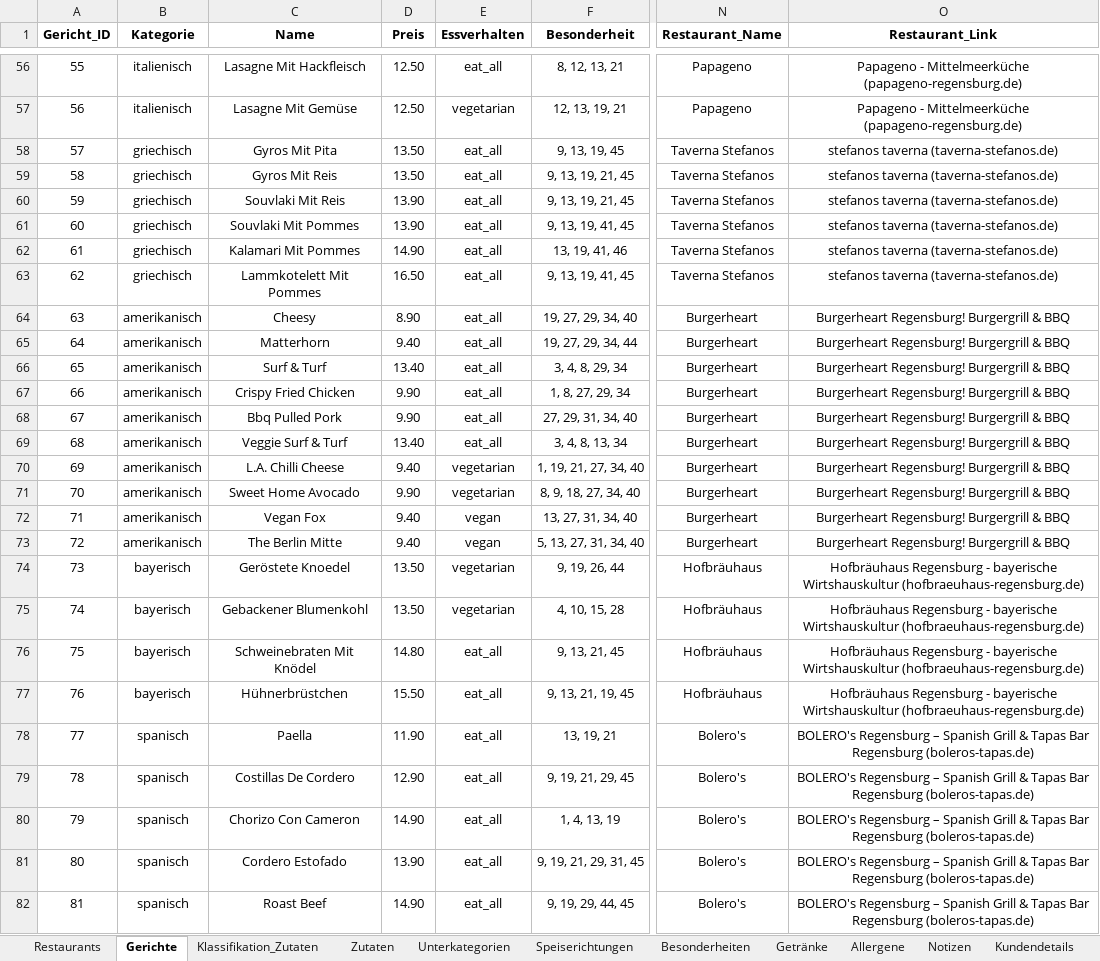
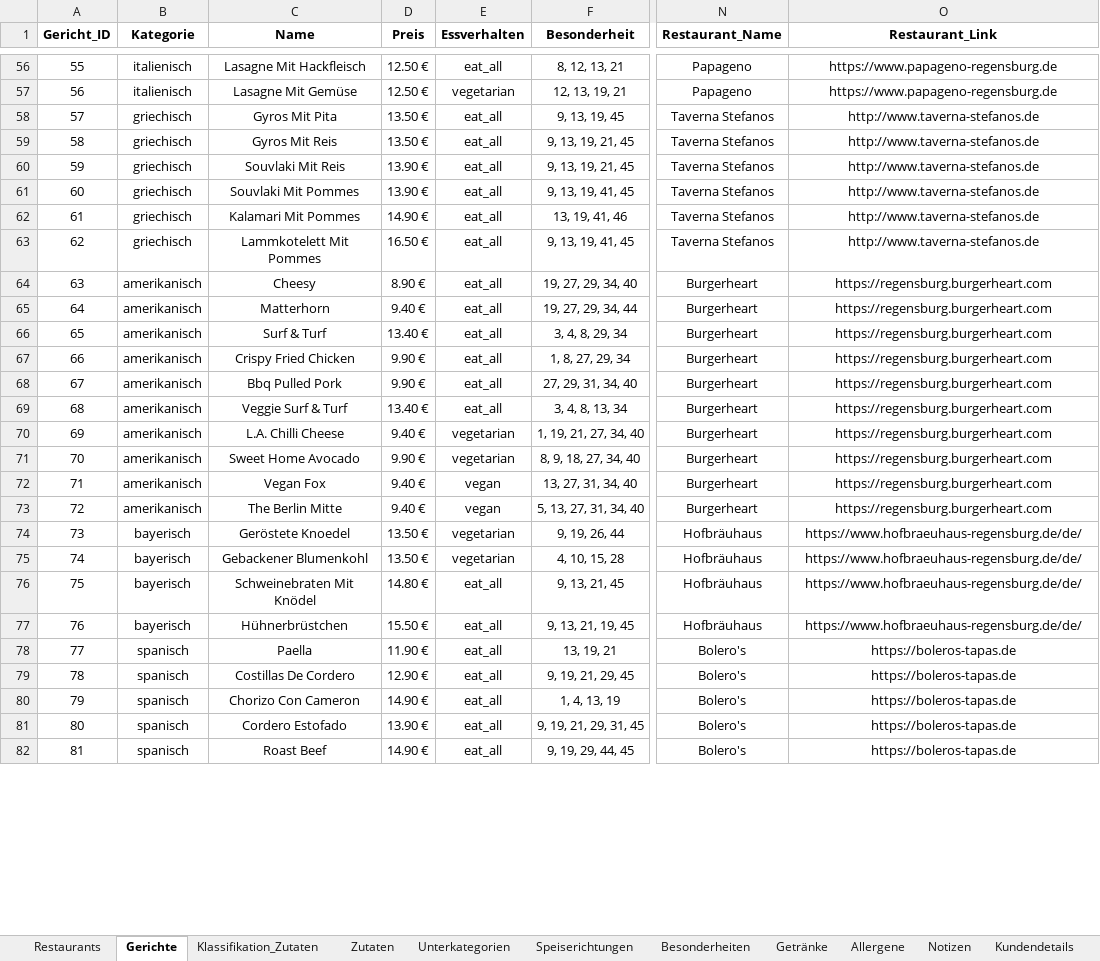
Before and after one commit to schmcklr/rasa_chatbot_master, an Excel workbook: restaurantData/Restaurant_DB.xlsx, sheet Gerichte, drawn as a sheet; only a part is shown, gaps mark what is left out; values as stored, in another font and other column widths than the file's, no borders; table styles not drawn; the diff covers the shown part only; the diff names each change by its address in the sheet, - before the commit and + after, or states it on an @@ line.

```diff
--- a/restaurantData/Restaurant_DB.xlsx (sheet Gerichte)
+++ b/restaurantData/Restaurant_DB.xlsx (sheet Gerichte)
-D56:D57 (Preis): 12.50
+D56:D57 (Preis): 12.50 €
-O56:O57 (Restaurant_Link): Papageno - Mittelmeerküche (papageno-regensburg.de)
+O56:O57 (Restaurant_Link): https://www.papageno-regensburg.de
-D58:D59 (Preis): 13.50
+D58:D59 (Preis): 13.50 €
-O58:O63 (Restaurant_Link): stefanos taverna (taverna-stefanos.de)
+O58:O63 (Restaurant_Link): http://www.taverna-stefanos.de
-D60:D61 (Preis): 13.90
+D60:D61 (Preis): 13.90 €
-D62 (Preis): 14.90
+D62 (Preis): 14.90 €
-D63 (Preis): 16.50
+D63 (Preis): 16.50 €
-D64 (Preis): 8.90
+D64 (Preis): 8.90 €
-O64:O73 (Restaurant_Link): Burgerheart Regensburg! Burgergrill & BBQ
+O64:O73 (Restaurant_Link): https://regensburg.burgerheart.com
-D65 (Preis): 9.40
+D65 (Preis): 9.40 €
-D66 (Preis): 13.40
+D66 (Preis): 13.40 €
-D67:D68 (Preis): 9.90
+D67:D68 (Preis): 9.90 €
-D69 (Preis): 13.40
+D69 (Preis): 13.40 €
-D70 (Preis): 9.40
+D70 (Preis): 9.40 €
-D71 (Preis): 9.90
+D71 (Preis): 9.90 €
-D72:D73 (Preis): 9.40
+D72:D73 (Preis): 9.40 €
-D74:D75 (Preis): 13.50
+D74:D75 (Preis): 13.50 €
-O74:O77 (Restaurant_Link): Hofbräuhaus Regensburg - bayerische Wirtshauskultur (hofbraeuhaus-regensburg.de)
+O74:O77 (Restaurant_Link): https://www.hofbraeuhaus-regensburg.de/de/
-D76 (Preis): 14.80
+D76 (Preis): 14.80 €
-D77 (Preis): 15.50
+D77 (Preis): 15.50 €
-D78 (Preis): 11.90
+D78 (Preis): 11.90 €
-O78:O82 (Restaurant_Link): BOLERO's Regensburg – Spanish Grill & Tapas Bar Regensburg (boleros-tapas.de)
+O78:O82 (Restaurant_Link): https://boleros-tapas.de
-D79 (Preis): 12.90
+D79 (Preis): 12.90 €
-D80 (Preis): 14.90
+D80 (Preis): 14.90 €
-D81 (Preis): 13.90
+D81 (Preis): 13.90 €
-D82 (Preis): 14.90
+D82 (Preis): 14.90 €
```
Also changed, not shown: 205 edited cells elsewhere in this sheet.
